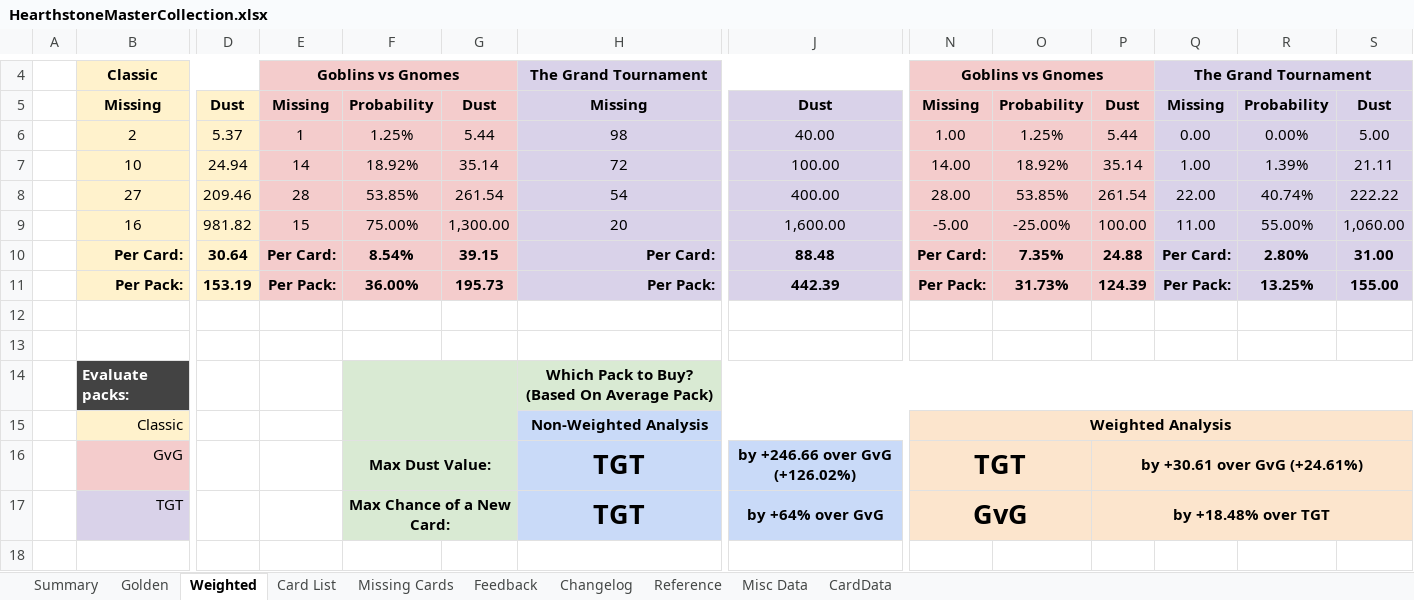
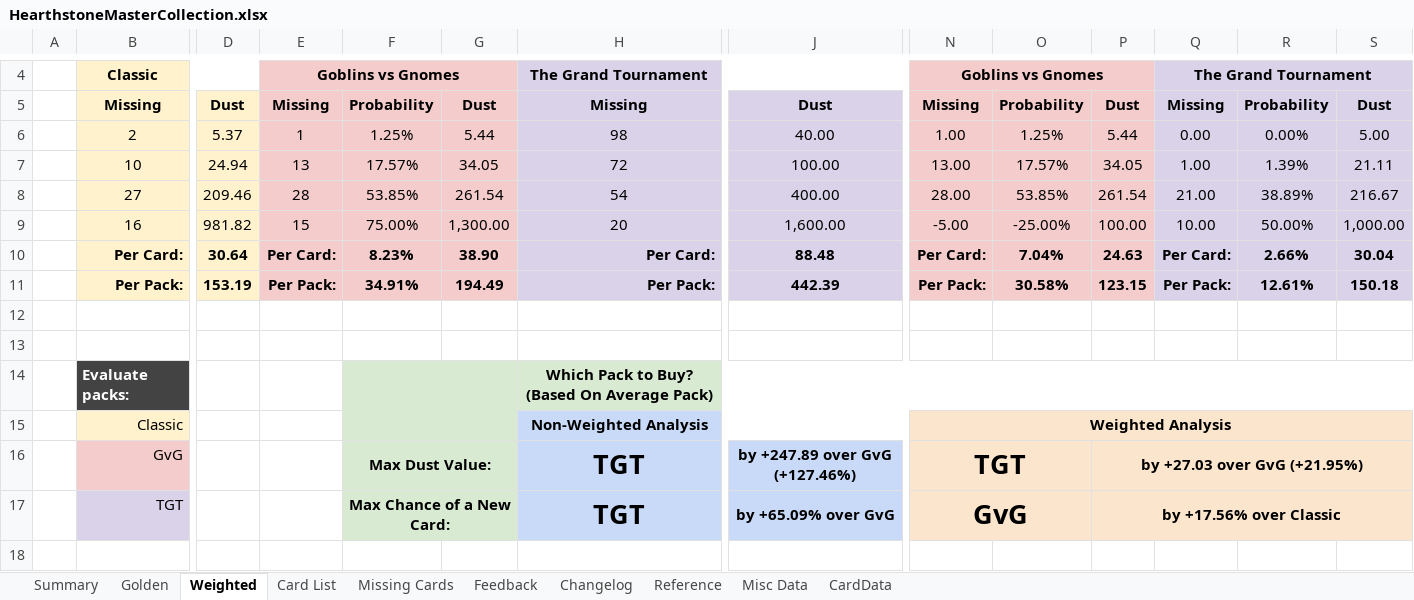
Before and after one commit to kristopherschmidt/hearthstone-decks, an Excel workbook: src/main/resources/HearthstoneMasterCollection.xlsx, sheet Weighted, drawn as a sheet; only a part is shown, gaps mark what is left out; values as stored, in another font and other column widths than the file's, no borders; charts and pictures not drawn; the diff names each change by its address in the sheet, - before the commit and + after, or states it on an @@ line.

```diff
--- a/src/main/resources/HearthstoneMasterCollection.xlsx (sheet Weighted)
+++ b/src/main/resources/HearthstoneMasterCollection.xlsx (sheet Weighted)
-E7: 14
+E7: 13
-F7: 18.92%
+F7: 17.57%
-G7: 35.14
+G7: 34.05
-N7: 14.00
+N7: 13.00
-O7: 18.92%
+O7: 17.57%
-P7: 35.14
+P7: 34.05
-Q8: 22.00
+Q8: 21.00
-R8: 40.74%
+R8: 38.89%
-S8: 222.22
+S8: 216.67
-Q9: 11.00
+Q9: 10.00
-R9: 55.00%
+R9: 50.00%
-S9: 1,060.00
+S9: 1,000.00
-F10: 8.54%
+F10: 8.23%
-G10: 39.15
+G10: 38.90
-O10: 7.35%
+O10: 7.04%
-P10: 24.88
+P10: 24.63
-R10: 2.80%
+R10: 2.66%
-S10: 31.00
+S10: 30.04
-F11: 36.00%
+F11: 34.91%
-G11: 195.73
+G11: 194.49
-O11: 31.73%
+O11: 30.58%
-P11: 124.39
+P11: 123.15
-R11: 13.25%
+R11: 12.61%
-S11: 155.00
+S11: 150.18
-J16: by +246.66 over GvG (+126.02%)
+J16: by +247.89 over GvG (+127.46%)
-P16: by +30.61 over GvG (+24.61%)
+P16: by +27.03 over GvG (+21.95%)
-J17: by +64% over GvG
+J17: by +65.09% over GvG
-P17: by +18.48% over TGT
+P17: by +17.56% over Classic
```
Also changed, not shown: sheet Summary, sheet Card List, sheet Missing Cards, sheet Golden, sheet Misc Data, hidden cells, 3 other files.
